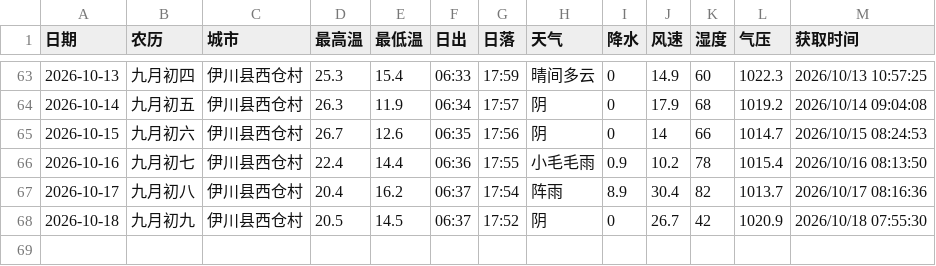
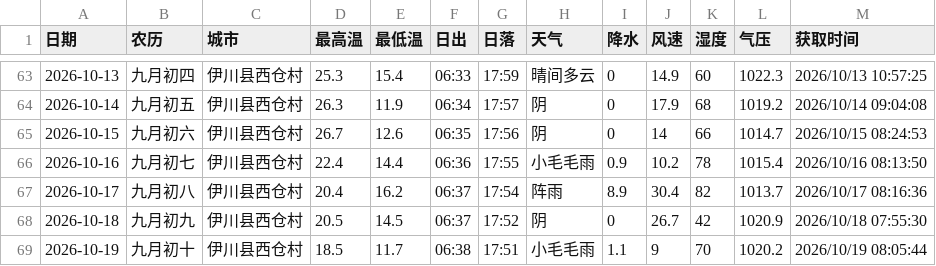
Before and after one commit to lzb833/weather, a CSV file: weather.csv, drawn as a sheet; only a part is shown, gaps mark what is left out; the diff names each change by its address in the sheet, - before the commit and + after, or states it on an @@ line.

```diff
--- a/weather.csv
+++ b/weather.csv
+row 69: 2026-10-19 | 九月初十 | 伊川县西仓村 | 18.5 | 11.7 | 06:38 | 17:51 | 小毛毛雨 | 1.1 | 9 | 70 | 1020.2 | 2026/10/19 08:05:44
```
